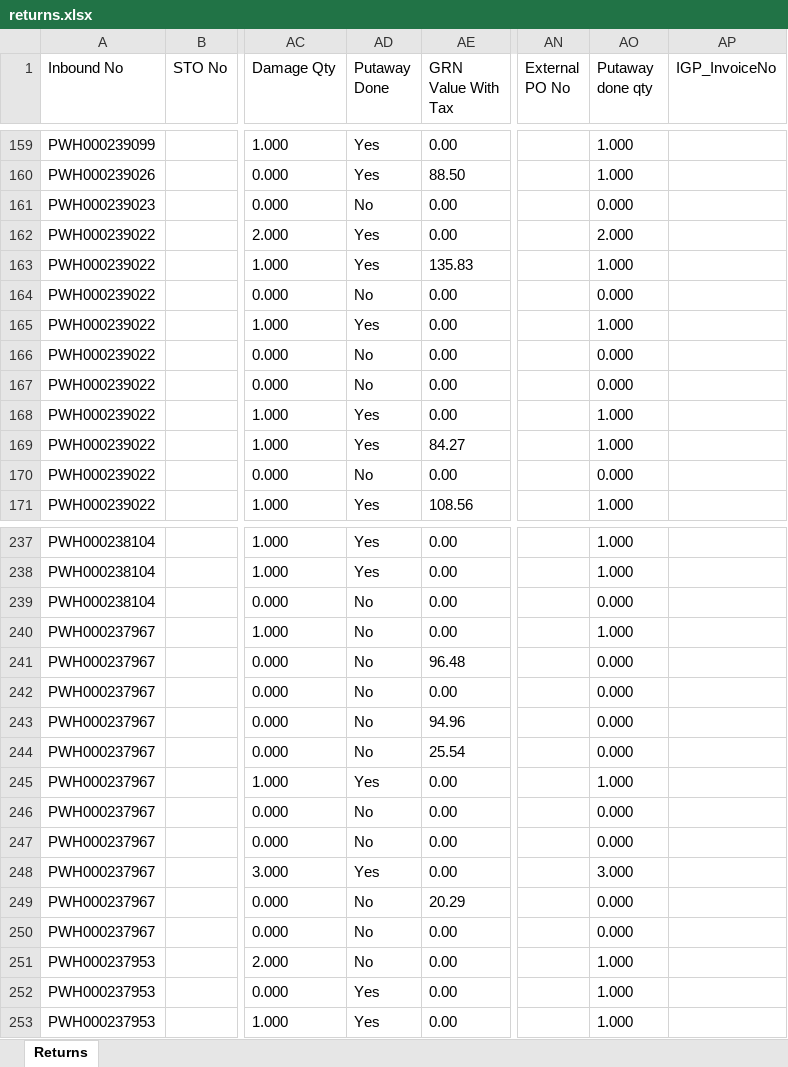
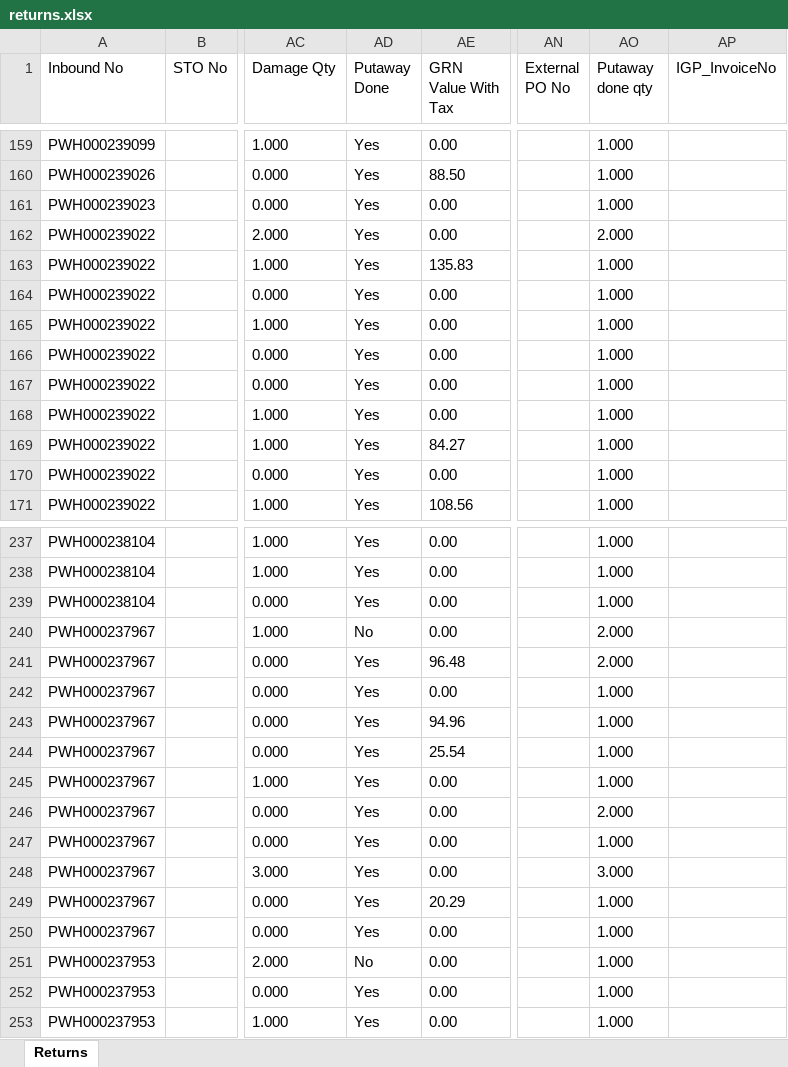
Before and after one commit to Kamal2-Pal/PW-Master-Dashboard-V2, an Excel workbook: returns.xlsx, sheet Returns, drawn as a sheet; only a part is shown, gaps mark what is left out; values as stored, in another font and other column widths than the file's, no borders; the diff covers the shown part only; the diff names each change by its address in the sheet, - before the commit and + after, or states it on an @@ line.

```diff
--- a/returns.xlsx (sheet Returns)
+++ b/returns.xlsx (sheet Returns)
-AD161 (Putaway Done): No
+AD161 (Putaway Done): Yes
-AO161 (Putaway done qty): 0.000
+AO161 (Putaway done qty): 1.000
-AD164 (Putaway Done): No
+AD164 (Putaway Done): Yes
-AO164 (Putaway done qty): 0.000
+AO164 (Putaway done qty): 1.000
-AD166:AD167 (Putaway Done): No
+AD166:AD167 (Putaway Done): Yes
-AO166:AO167 (Putaway done qty): 0.000
+AO166:AO167 (Putaway done qty): 1.000
-AD170 (Putaway Done): No
+AD170 (Putaway Done): Yes
-AO170 (Putaway done qty): 0.000
+AO170 (Putaway done qty): 1.000
-AD239 (Putaway Done): No
+AD239 (Putaway Done): Yes
-AO239 (Putaway done qty): 0.000
+AO239 (Putaway done qty): 1.000
-AO240 (Putaway done qty): 1.000
+AO240 (Putaway done qty): 2.000
-AD241:AD244 (Putaway Done): No
+AD241:AD244 (Putaway Done): Yes
-AO241 (Putaway done qty): 0.000
+AO241 (Putaway done qty): 2.000
-AO242:AO244 (Putaway done qty): 0.000
+AO242:AO244 (Putaway done qty): 1.000
-AD246:AD247 (Putaway Done): No
+AD246:AD247 (Putaway Done): Yes
-AO246 (Putaway done qty): 0.000
+AO246 (Putaway done qty): 2.000
-AO247 (Putaway done qty): 0.000
+AO247 (Putaway done qty): 1.000
-AD249:AD250 (Putaway Done): No
+AD249:AD250 (Putaway Done): Yes
-AO249:AO250 (Putaway done qty): 0.000
+AO249:AO250 (Putaway done qty): 1.000
```
Also changed, not shown: 40 edited cells elsewhere in this sheet, data.xlsx, 2 other files.
